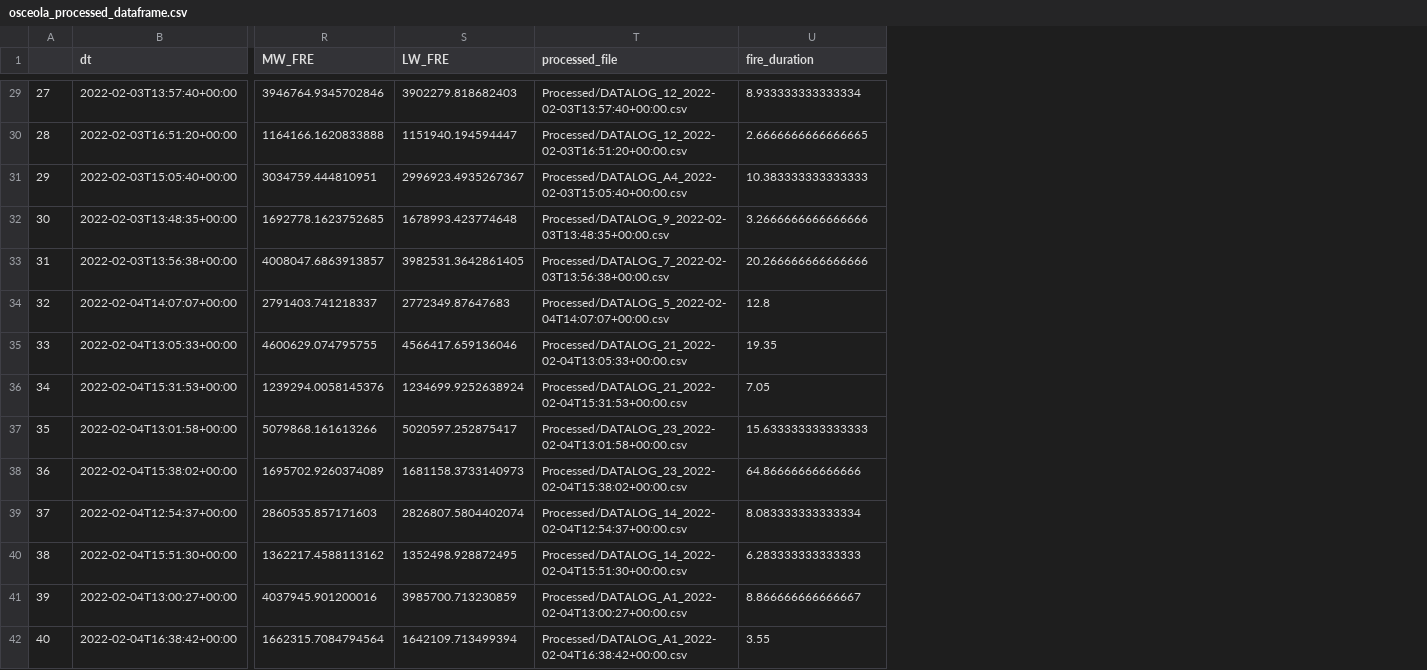
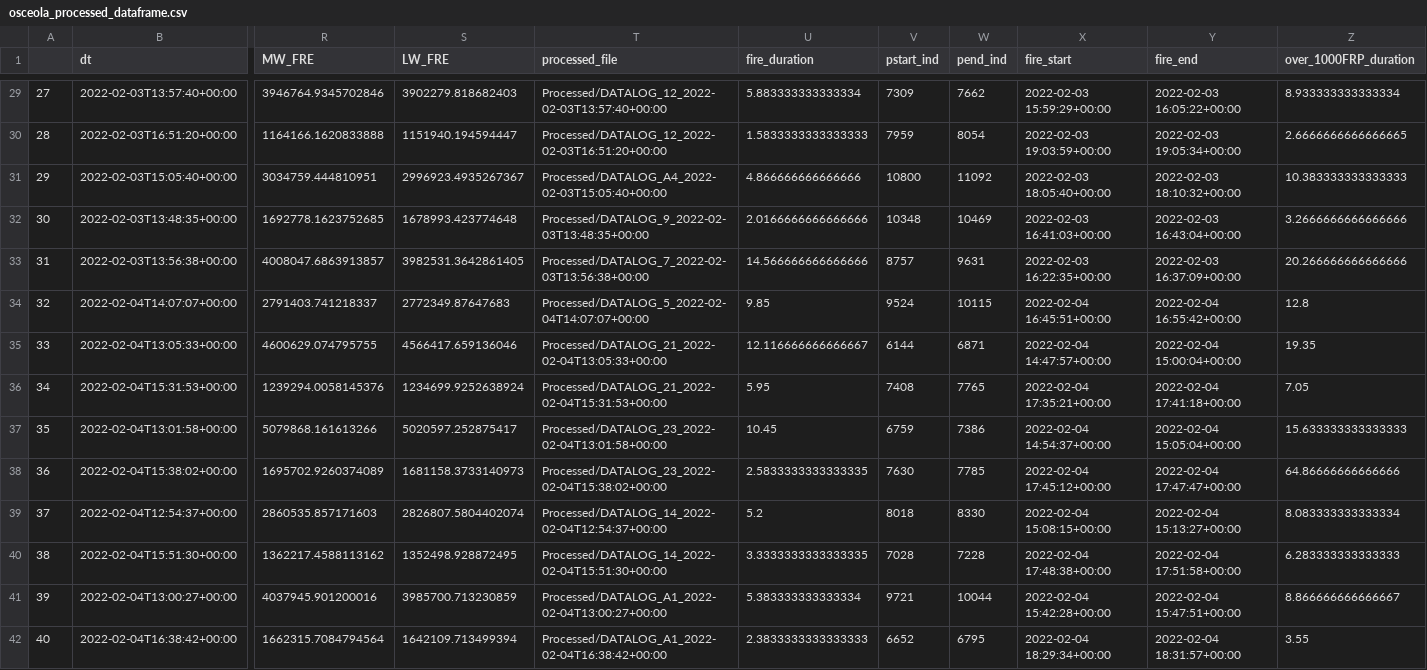
Before and after one commit to FeuerzangenbowleAndBytes/KremBoxer, a CSV file: dataframes/osceola_processed_dataframe.csv, drawn as a sheet; only a part is shown, gaps mark what is left out; addresses are those after the commit; the diff covers the shown part only; the diff names each change by its address in the sheet, - before the commit and + after, or states it on an @@ line.

```diff
--- a/dataframes/osceola_processed_dataframe.csv
+++ b/dataframes/osceola_processed_dataframe.csv
+column U (fire_duration), rows 29-42: 5.883333333333334 | 1.5833333333333333 | 4.866666666666666 | 2.0166666666666666 | 14.566666666666666 | 9.85 | 12.116666666666667 | 5.95 | 10.45 | 2.5833333333333335 | 5.2 | 3.3333333333333335 | 5.383333333333334 | 2.3833333333333333
+column V (pstart_ind), rows 29-42: 7309 | 7959 | 10800 | 10348 | 8757 | 9524 | 6144 | 7408 | 6759 | 7630 | 8018 | 7028 | 9721 | 6652
+column W (pend_ind), rows 29-42: 7662 | 8054 | 11092 | 10469 | 9631 | 10115 | 6871 | 7765 | 7386 | 7785 | 8330 | 7228 | 10044 | 6795
+column X (fire_start), rows 29-42: 2022-02-03 15:59:29+00:00 | 2022-02-03 19:03:59+00:00 | 2022-02-03 18:05:40+00:00 | 2022-02-03 16:41:03+00:00 | 2022-02-03 16:22:35+00:00 | 2022-02-04 16:45:51+00:00 | 2022-02-04 14:47:57+00:00 | 2022-02-04 17:35:21+00:00 | 2022-02-04 14:54:37+00:00 | 2022-02-04 17:45:12+00:00 | 2022-02-04 15:08:15+00:00 | 2022-02-04 17:48:38+00:00 | 2022-02-04 15:42:28+00:00 | 2022-02-04 18:29:34+00:00
+column Y (fire_end), rows 29-42: 2022-02-03 16:05:22+00:00 | 2022-02-03 19:05:34+00:00 | 2022-02-03 18:10:32+00:00 | 2022-02-03 16:43:04+00:00 | 2022-02-03 16:37:09+00:00 | 2022-02-04 16:55:42+00:00 | 2022-02-04 15:00:04+00:00 | 2022-02-04 17:41:18+00:00 | 2022-02-04 15:05:04+00:00 | 2022-02-04 17:47:47+00:00 | 2022-02-04 15:13:27+00:00 | 2022-02-04 17:51:58+00:00 | 2022-02-04 15:47:51+00:00 | 2022-02-04 18:31:57+00:00
-Z1: fire_duration
+Z1: over_1000FRP_duration
-T29 (processed_file): Processed/DATALOG_12_2022-02-03T13:57:40+00:00.csv
+T29 (processed_file): Processed/DATALOG_12_2022-02-03T13:57:40+00:00
-T30 (processed_file): Processed/DATALOG_12_2022-02-03T16:51:20+00:00.csv
+T30 (processed_file): Processed/DATALOG_12_2022-02-03T16:51:20+00:00
-T31 (processed_file): Processed/DATALOG_A4_2022-02-03T15:05:40+00:00.csv
+T31 (processed_file): Processed/DATALOG_A4_2022-02-03T15:05:40+00:00
-T32 (processed_file): Processed/DATALOG_9_2022-02-03T13:48:35+00:00.csv
+T32 (processed_file): Processed/DATALOG_9_2022-02-03T13:48:35+00:00
-T33 (processed_file): Processed/DATALOG_7_2022-02-03T13:56:38+00:00.csv
+T33 (processed_file): Processed/DATALOG_7_2022-02-03T13:56:38+00:00
-T34 (processed_file): Processed/DATALOG_5_2022-02-04T14:07:07+00:00.csv
+T34 (processed_file): Processed/DATALOG_5_2022-02-04T14:07:07+00:00
-T35 (processed_file): Processed/DATALOG_21_2022-02-04T13:05:33+00:00.csv
+T35 (processed_file): Processed/DATALOG_21_2022-02-04T13:05:33+00:00
-T36 (processed_file): Processed/DATALOG_21_2022-02-04T15:31:53+00:00.csv
+T36 (processed_file): Processed/DATALOG_21_2022-02-04T15:31:53+00:00
-T37 (processed_file): Processed/DATALOG_23_2022-02-04T13:01:58+00:00.csv
+T37 (processed_file): Processed/DATALOG_23_2022-02-04T13:01:58+00:00
-T38 (processed_file): Processed/DATALOG_23_2022-02-04T15:38:02+00:00.csv
+T38 (processed_file): Processed/DATALOG_23_2022-02-04T15:38:02+00:00
-T39 (processed_file): Processed/DATALOG_14_2022-02-04T12:54:37+00:00.csv
+T39 (processed_file): Processed/DATALOG_14_2022-02-04T12:54:37+00:00
-T40 (processed_file): Processed/DATALOG_14_2022-02-04T15:51:30+00:00.csv
+T40 (processed_file): Processed/DATALOG_14_2022-02-04T15:51:30+00:00
-T41 (processed_file): Processed/DATALOG_A1_2022-02-04T13:00:27+00:00.csv
+T41 (processed_file): Processed/DATALOG_A1_2022-02-04T13:00:27+00:00
-T42 (processed_file): Processed/DATALOG_A1_2022-02-04T16:38:42+00:00.csv
+T42 (processed_file): Processed/DATALOG_A1_2022-02-04T16:38:42+00:00
```
Also changed, not shown: 60 edited cells elsewhere in this file, dataframes/fort_stewart_cleaned_dataframe.csv, dataframes/fort_stewart_processed_dataframe.csv, 11 other files.
